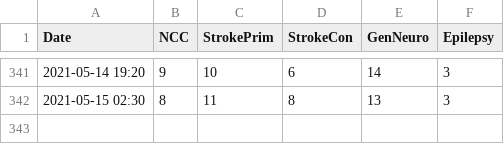
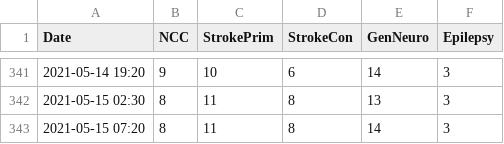
Before and after one commit to rccheng13/ncctracking, a CSV file: census_log_dw.csv, drawn as a sheet; only a part is shown, gaps mark what is left out.

```diff
--- a/census_log_dw.csv
+++ b/census_log_dw.csv
@@ -342 +342,2 @@ Date,NCC,StrokePrim,StrokeCon,GenNeuro,Epilepsy,
 2021-05-15 02:30,8,11,8,13,3,
+2021-05-15 07:20,8,11,8,14,3,
```
Also changed, not shown: tendays_dw.csv.
